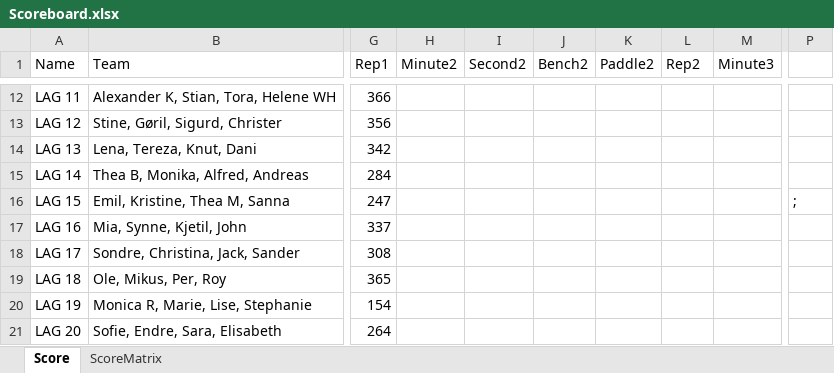
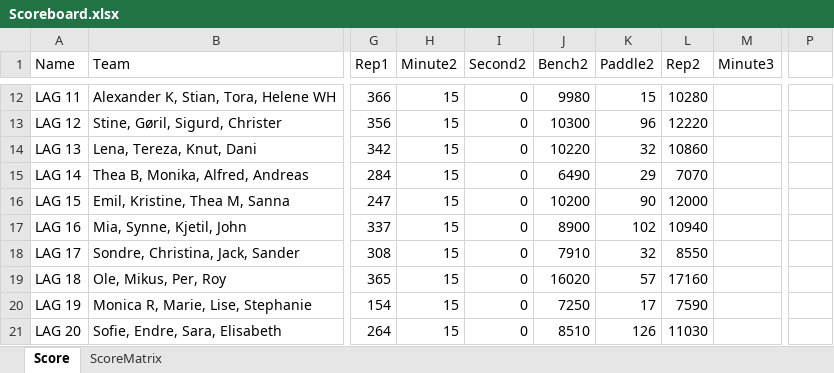
Before and after one commit to liyuanhao86/streamlit, an Excel workbook: Scoreboard.xlsx, sheet Score, drawn as a sheet; only a part is shown, gaps mark what is left out; values as stored, in another font and other column widths than the file's, no borders; the diff covers the shown part only; the diff names each change by its address in the sheet, - before the commit and + after, or states it on an @@ line.

```diff
--- a/Scoreboard.xlsx (sheet Score)
+++ b/Scoreboard.xlsx (sheet Score)
-H12:H21 (Minute2): (empty)
+H12:H21 (Minute2): 15
-I12:I21 (Second2): (empty)
+I12:I21 (Second2): 0
-J12 (Bench2): (empty)
+J12 (Bench2): 9980
-K12 (Paddle2): (empty)
+K12 (Paddle2): 15
-L12 (Rep2): (empty)
+L12 (Rep2): 10280
-J13 (Bench2): (empty)
+J13 (Bench2): 10300
-K13 (Paddle2): (empty)
+K13 (Paddle2): 96
-L13 (Rep2): (empty)
+L13 (Rep2): 12220
-J14 (Bench2): (empty)
+J14 (Bench2): 10220
-K14 (Paddle2): (empty)
+K14 (Paddle2): 32
-L14 (Rep2): (empty)
+L14 (Rep2): 10860
-J15 (Bench2): (empty)
+J15 (Bench2): 6490
-K15 (Paddle2): (empty)
+K15 (Paddle2): 29
-L15 (Rep2): (empty)
+L15 (Rep2): 7070
-J16 (Bench2): (empty)
+J16 (Bench2): 10200
-K16 (Paddle2): (empty)
+K16 (Paddle2): 90
-L16 (Rep2): (empty)
+L16 (Rep2): 12000
-P16: ;
+P16: (empty)
-J17 (Bench2): (empty)
+J17 (Bench2): 8900
-K17 (Paddle2): (empty)
+K17 (Paddle2): 102
-L17 (Rep2): (empty)
+L17 (Rep2): 10940
-J18 (Bench2): (empty)
+J18 (Bench2): 7910
-K18 (Paddle2): (empty)
+K18 (Paddle2): 32
-L18 (Rep2): (empty)
+L18 (Rep2): 8550
-J19 (Bench2): (empty)
+J19 (Bench2): 16020
-K19 (Paddle2): (empty)
+K19 (Paddle2): 57
-L19 (Rep2): (empty)
+L19 (Rep2): 17160
-J20 (Bench2): (empty)
+J20 (Bench2): 7250
-K20 (Paddle2): (empty)
+K20 (Paddle2): 17
-L20 (Rep2): (empty)
+L20 (Rep2): 7590
-J21 (Bench2): (empty)
+J21 (Bench2): 8510
-K21 (Paddle2): (empty)
+K21 (Paddle2): 126
-L21 (Rep2): (empty)
+L21 (Rep2): 11030
```
Also changed, not shown: 50 edited cells elsewhere in this sheet.
